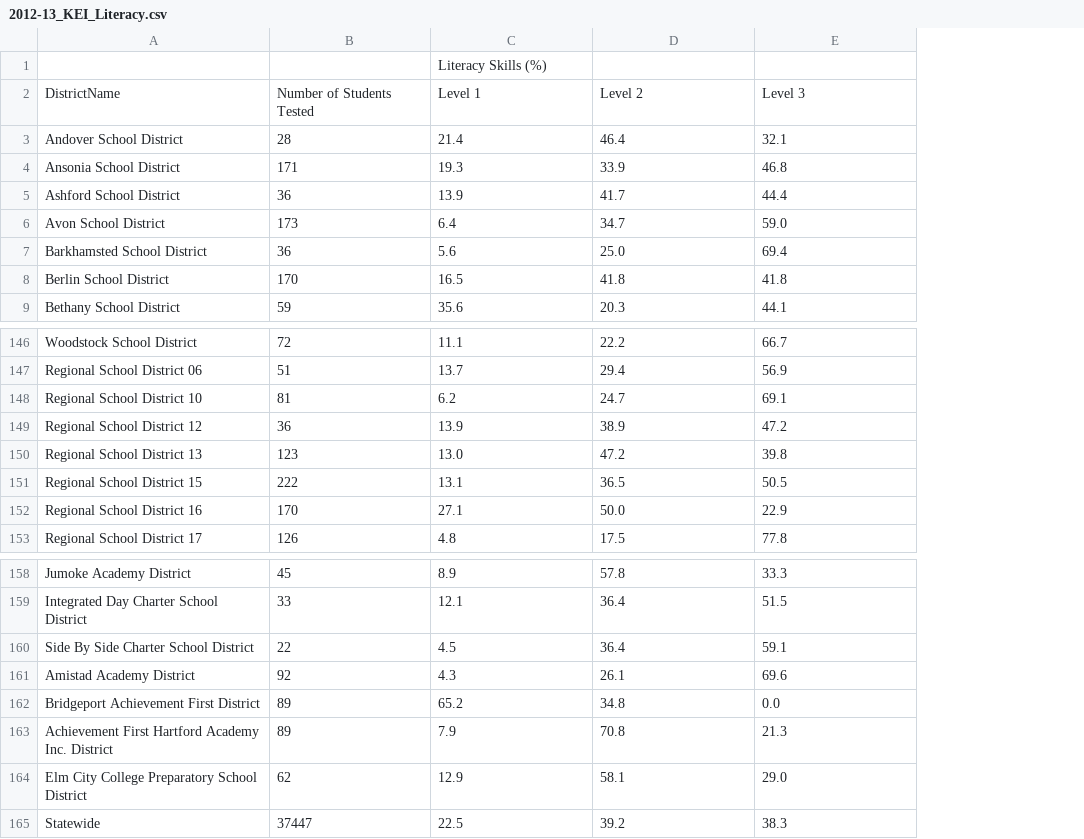
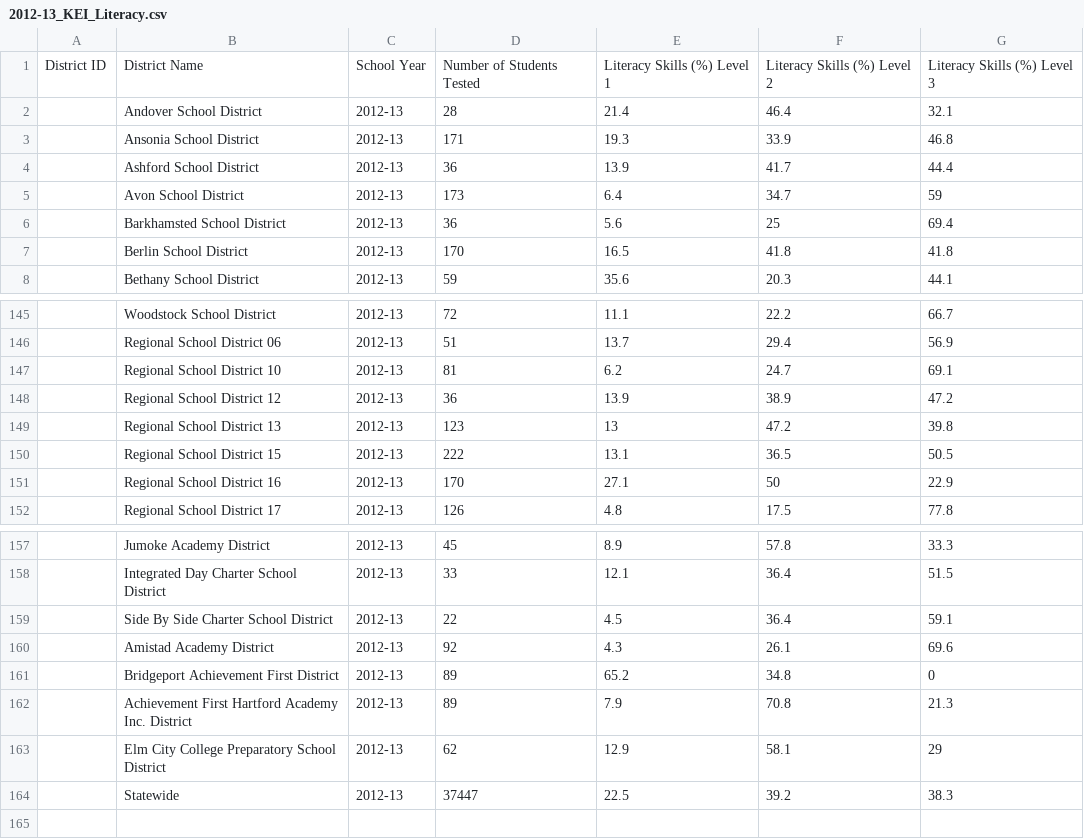
Before and after one commit to DalePShannon/KEI, a CSV file: 2012-13_KEI_Literacy.csv, drawn as a sheet; only a part is shown, gaps mark what is left out; removed rows and columns are numbered as before the commit, all else as after; the diff covers the shown part only; the diff names each change by its address in the sheet, - before the commit and + after, or states it on an @@ line.

```diff
--- a/2012-13_KEI_Literacy.csv
+++ b/2012-13_KEI_Literacy.csv
+column A, empty
+column C, rows 2-8: all 2012-13; rows 145-152: all 2012-13; rows 157-164: all 2012-13
-row 1:  |  | Literacy Skills (%)
-row 2: DistrictName | Number of Students Tested | Level 1 | Level 2 | Level 3
+row 1: District ID | District Name | School Year | Number of Students Tested | Literacy Skills (%) Level 1 | Literacy Skills (%) Level 2 | Literacy Skills (%) Level 3
-G5: 59.0
+G5: 59
-F6: 25.0
+F6: 25
-E149: 13.0
+E149: 13
-F151: 50.0
+F151: 50
-G161: 0.0
+G161: 0
-G163: 29.0
+G163: 29
```
Also changed, not shown: 59 edited cells elsewhere in this file, 2012-13_KEI_Creative.csv, 2012-13_KEI_Numeracy.csv, 10 other files.
